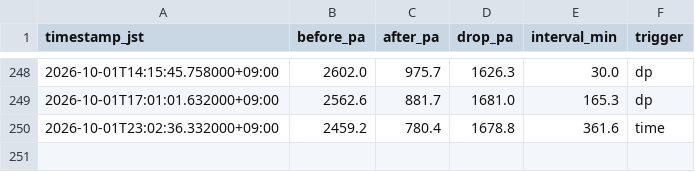
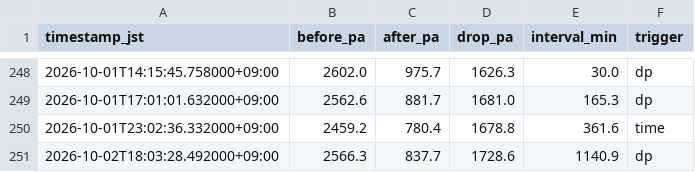
Before and after one commit to choppaman79/volter, a CSV file: data/cleaning_events.csv, drawn as a sheet; only a part is shown, gaps mark what is left out; the diff names each change by its address in the sheet, - before the commit and + after, or states it on an @@ line.

```diff
--- a/data/cleaning_events.csv
+++ b/data/cleaning_events.csv
+row 251: 2026-10-02T18:03:28.492000+09:00 | 2566.3 | 837.7 | 1728.6 | 1140.9 | dp
```
Also changed, not shown: data/daily_log.csv, 2 other files.
